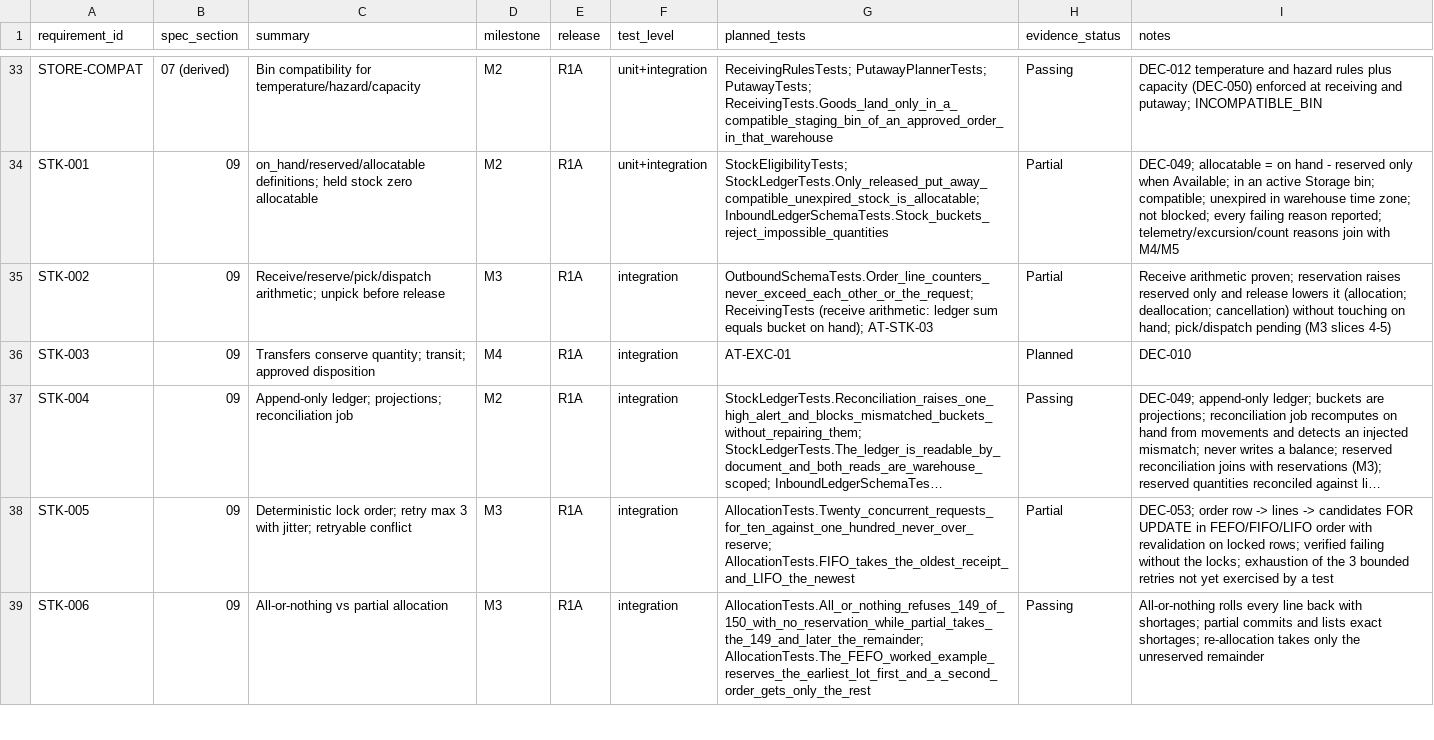
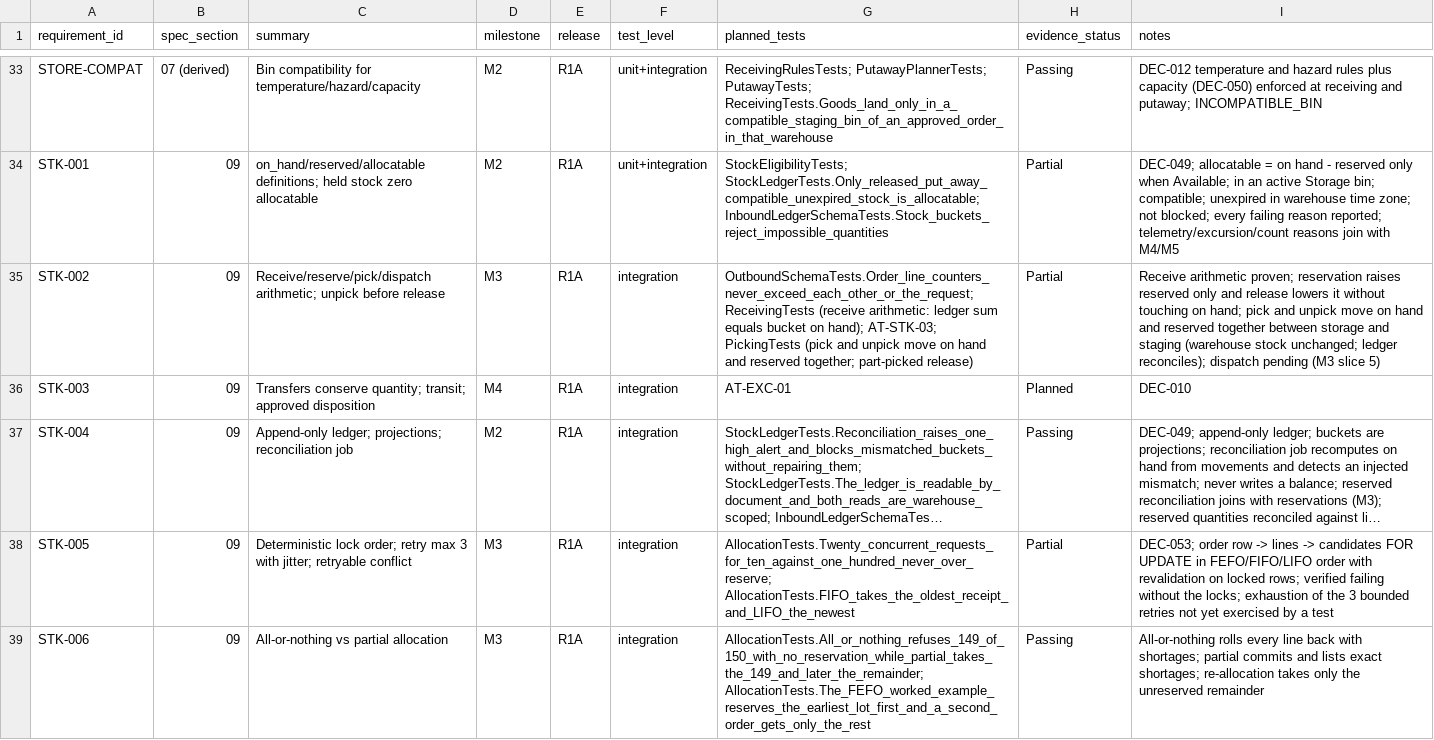
Before and after one commit to FEEVAN1/TrustedInventory, a CSV file: docs/requirement-test-matrix.csv, drawn as a sheet; only a part is shown, gaps mark what is left out; long unchanged cells end in …; the diff covers the shown part only; the diff names each change by its address in the sheet, - before the commit and + after, or states it on an @@ line.

```diff
--- a/docs/requirement-test-matrix.csv
+++ b/docs/requirement-test-matrix.csv
-G35 (planned_tests): …on hand); AT-STK-03
+G35 (planned_tests): …on hand); AT-STK-03; PickingTests (pick and unpick move on hand and reserved together; part-picked release)
-I35 (notes): …lowers it (allocation; deallocation; cancellation) without touching on hand; pick/dispatch pending (M3 slices 4-5)
+I35 (notes): …lowers it without touching on hand; pick and unpick move on hand and reserved together between storage and staging (warehouse stock unchanged; ledger reconciles); dispatch pending (M3 slice 5)
```
Also changed, not shown: 14 edited cells elsewhere in this file, 13 other files.
